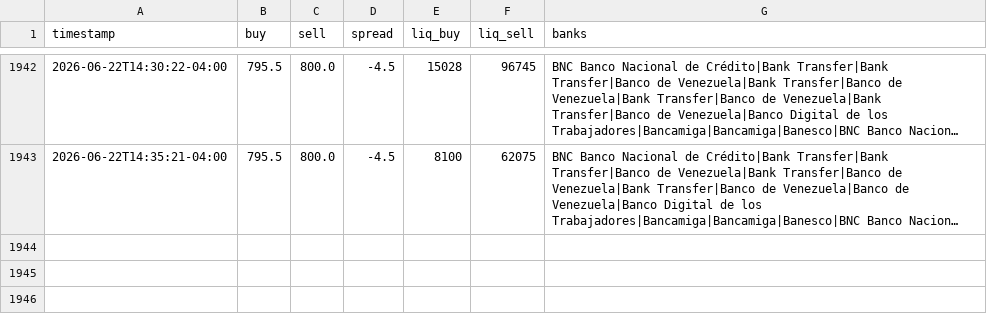
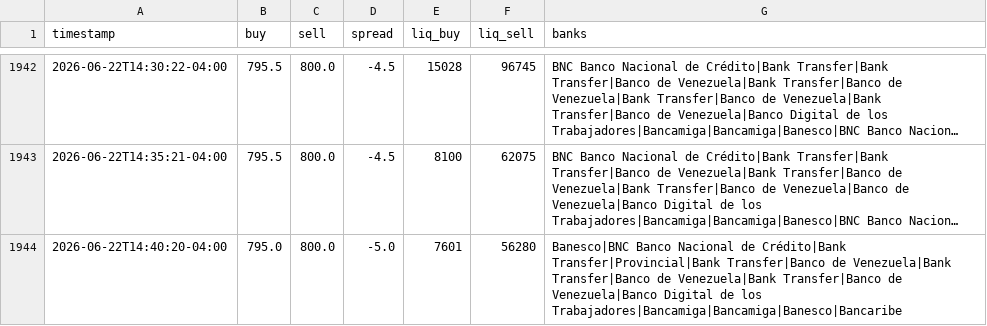
Before and after one commit to aamirhalabi/P2P-BOT-ADVICE, a CSV file: data/history.csv, drawn as a sheet; only a part is shown, gaps mark what is left out; long unchanged cells end in …; the diff names each change by its address in the sheet, - before the commit and + after, or states it on an @@ line.

Commit message:
historial 2026-06-22 18:40

```diff
--- a/data/history.csv
+++ b/data/history.csv
+row 1944: 2026-06-22T14:40:20-04:00 | 795.0 | 800.0 | -5.0 | 7601 | 56280 | Banesco|BNC Banco Nacional de Crédito|Bank Transfer|Provincial|Bank Transfer|Banco de Venezuela|Bank Transfer|Banco de Venezuela|Bank Transfer|Banco de Venezuela|Banco Digital de los Trabajadores|Bancamiga|Bancamiga|Banesco|Bancaribe
```
